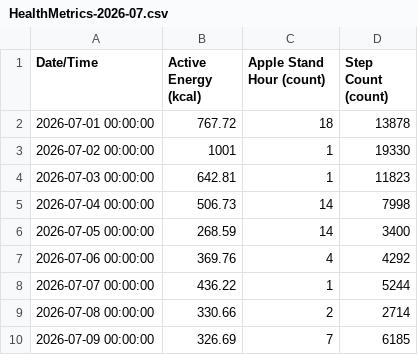
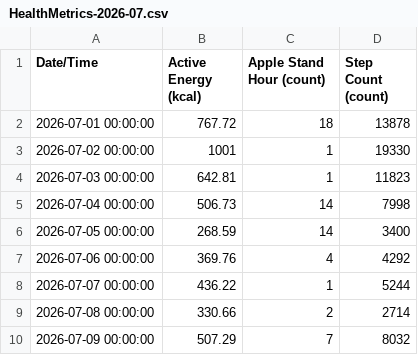
Before and after one commit to whittw1/exercise-dashboard, a CSV file: data/HealthMetrics-2026-07.csv, drawn as a sheet.

Commit message:
Update health data 2026-07-09

```diff
--- a/data/HealthMetrics-2026-07.csv
+++ b/data/HealthMetrics-2026-07.csv
@@ -9,2 +9,2 @@ Date/Time,Active Energy (kcal),Apple Stand Hour (count),Step Count (count)
 2026-07-08 00:00:00,330.66,2,2714
-2026-07-09 00:00:00,326.69,7,6185
+2026-07-09 00:00:00,507.29,7,8032
```
Also changed, not shown: 1 other file.
